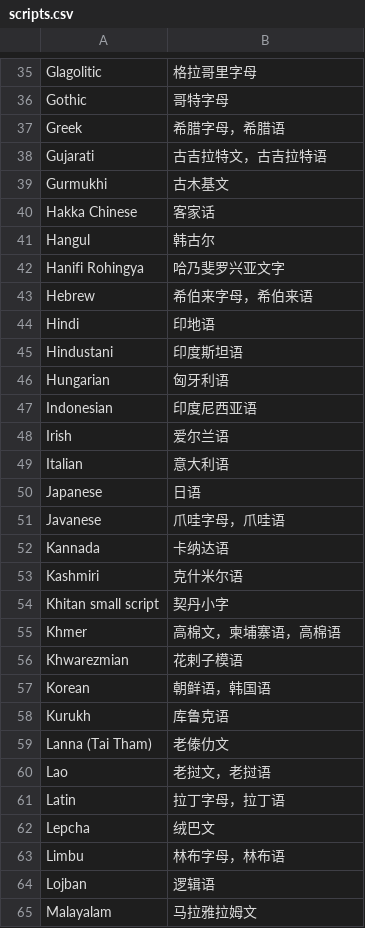
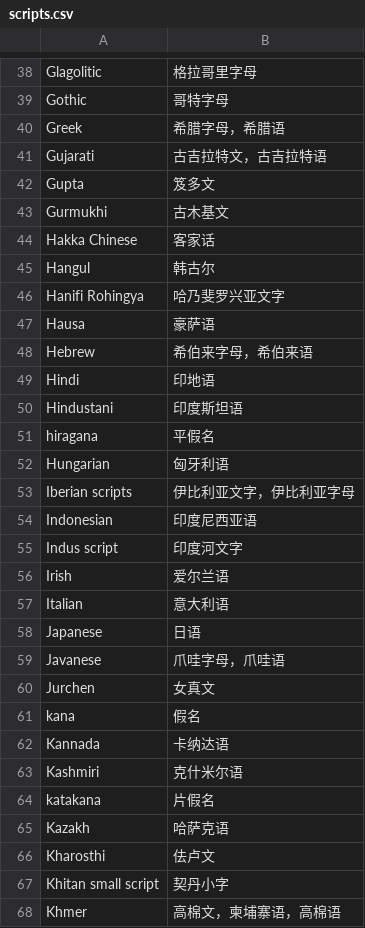
Before and after one commit to xfq/scripts, a CSV file: name/scripts.csv, drawn as a sheet; only a part is shown, gaps mark what is left out; the shorter side is filled out with more unchanged rows; the diff covers the shown part only.

```diff
--- a/name/scripts.csv
+++ b/name/scripts.csv
@@ -38,2 +41,3 @@ Greek,希腊字母，希腊语
 Gujarati,古吉拉特文，古吉拉特语
+Gupta,笈多文
 Gurmukhi,古木基文
@@ -42,2 +46,3 @@ Hangul,韩古尔
 Hanifi Rohingya,哈乃斐罗兴亚文字
+Hausa,豪萨语
 Hebrew,希伯来字母，希伯来语
@@ -45,4 +50,7 @@ Hindi,印地语
 Hindustani,印度斯坦语
+hiragana,平假名
 Hungarian,匈牙利语
+Iberian scripts,伊比利亚文字，伊比利亚字母
 Indonesian,印度尼西亚语
+Indus script,印度河文字
 Irish,爱尔兰语
@@ -51,4 +59,9 @@ Japanese,日语
 Javanese,爪哇字母，爪哇语
+Jurchen,女真文
+kana,假名
 Kannada,卡纳达语
 Kashmiri,克什米尔语
+katakana,片假名
+Kazakh,哈萨克语
+Kharosthi,佉卢文
 Khitan small script,契丹小字
```
Also changed, not shown: 20 added rows, 1 removed row and 4 edited cells elsewhere in this file, 1 other file.
